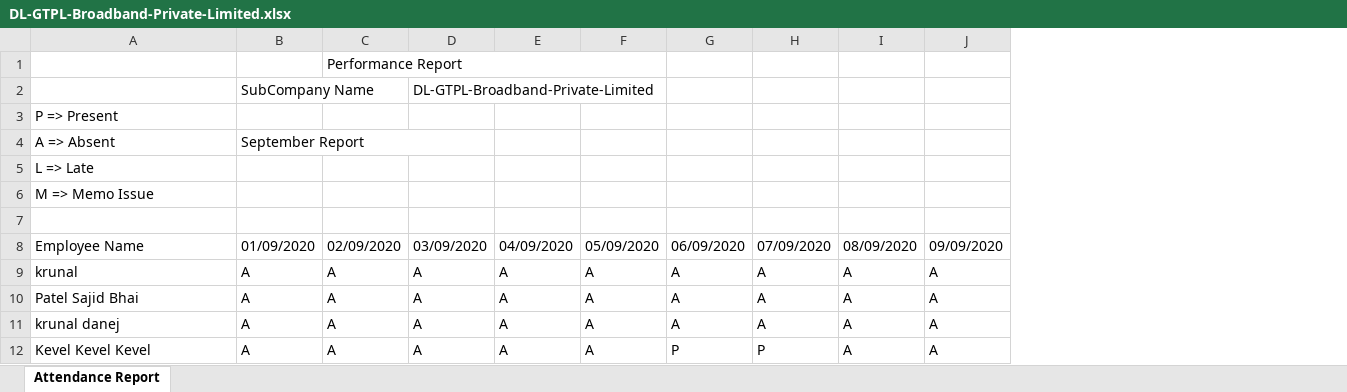
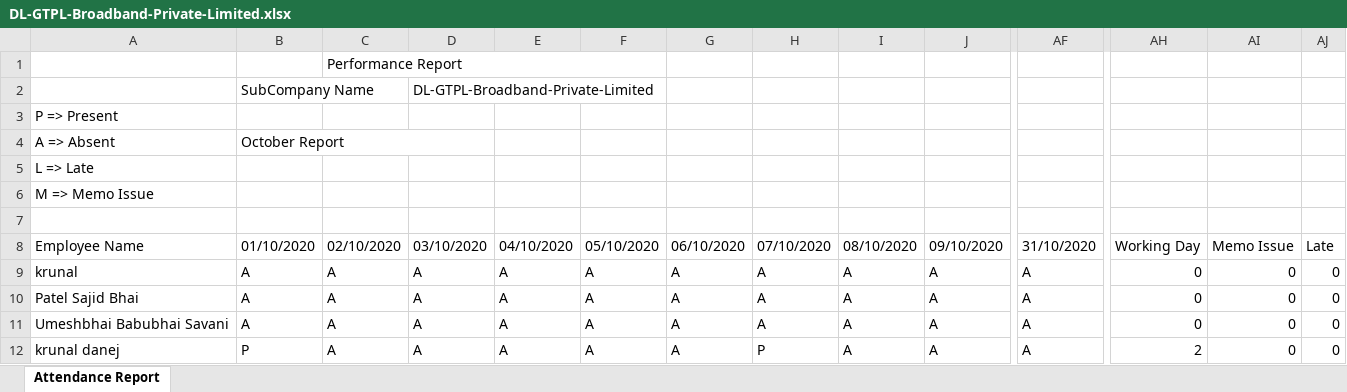
Before and after one commit to VENDETTA-STACK/HindtvBackUp, an Excel workbook: reports/DL-GTPL-Broadband-Private-Limited.xlsx, sheet Attendance Report, drawn as a sheet; only a part is shown, gaps mark what is left out; values as stored, in another font and other column widths than the file's, no borders; removed rows and columns are numbered as before the commit, all else as after; rows hold the shown columns only; the diff covers the shown part only; the diff names each change by its address in the sheet, - before the commit and + after, or states it on an @@ line.

```diff
--- a/reports/DL-GTPL-Broadband-Private-Limited.xlsx (sheet Attendance Report)
+++ b/reports/DL-GTPL-Broadband-Private-Limited.xlsx (sheet Attendance Report)
+column AF, rows 8-10: 31/10/2020 | A | A; row 12: A
+column AH, rows 8-10: Working Day | 0 | 0; row 12: 2
+column AI, rows 8-10: Memo Issue | 0 | 0; row 12: 0
+column AJ, rows 8-10: Late | 0 | 0; row 12: 0
-B4: September Report
+B4: October Report
-B8: 01/09/2020
+B8: 01/10/2020
-C8: 02/09/2020
+C8: 02/10/2020
-D8: 03/09/2020
+D8: 03/10/2020
-E8: 04/09/2020
+E8: 04/10/2020
-F8: 05/09/2020
+F8: 05/10/2020
-G8: 06/09/2020
+G8: 06/10/2020
-H8: 07/09/2020
+H8: 07/10/2020
-I8: 08/09/2020
+I8: 08/10/2020
-J8: 09/09/2020
+J8: 09/10/2020
+row 11: Umeshbhai Babubhai Savani | A | A | A | A | A | A | A | A | A | A | 0 | 0 | 0
-B12: A
+B12: P
-H12: A
+H12: P
-row 12: Kevel Kevel Kevel | A | A | A | A | A | P | P | A | A
```
Also changed, not shown: 1 added column and 21 edited cells elsewhere in this sheet, reports/DL-GTPL-Cabnet-Private-Limited.xlsx, reports/Testing.xlsx, 5 other files.
